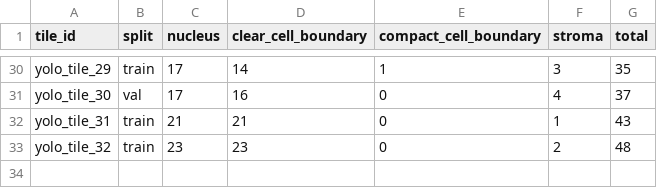
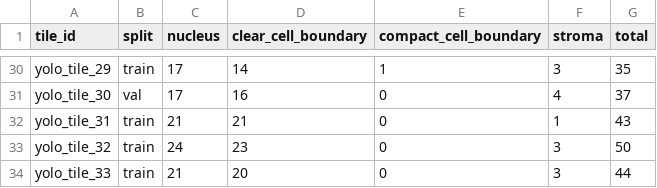
Before and after one commit to nttssv/training_pa_he_annotation, a CSV file: yolo_seg_dataset/label_counts.csv, drawn as a sheet; only a part is shown, gaps mark what is left out.

```diff
--- a/yolo_seg_dataset/label_counts.csv
+++ b/yolo_seg_dataset/label_counts.csv
@@ -32,2 +32,3 @@ yolo_tile_30,val,17,16,0,4,37
 yolo_tile_31,train,21,21,0,1,43
-yolo_tile_32,train,23,23,0,2,48
+yolo_tile_32,train,24,23,0,3,50
+yolo_tile_33,train,21,20,0,3,44
```
Also changed, not shown: boundary_qc.csv, cell_instances.csv, 35 other files.
